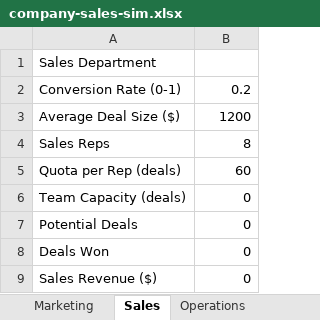
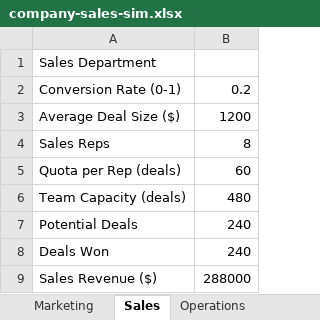
Before and after one commit to WillMGRichter/FIT4002, an Excel workbook: sample-excel-sheets/company-sales-sim.xlsx, sheet Sales, drawn as a sheet; values as stored, in another font and other column widths than the file's, no borders; the diff names each change by its address in the sheet, - before the commit and + after, or states it on an @@ line.

```diff
--- a/sample-excel-sheets/company-sales-sim.xlsx (sheet Sales)
+++ b/sample-excel-sheets/company-sales-sim.xlsx (sheet Sales)
-B6: 0
+B6: 480
-B7:B8: 0
+B7:B8: 240
-B9: 0
+B9: 288000
```
Also changed, not shown: sheet Finance, sheet Operations, sheet Marketing, 1 other file.
